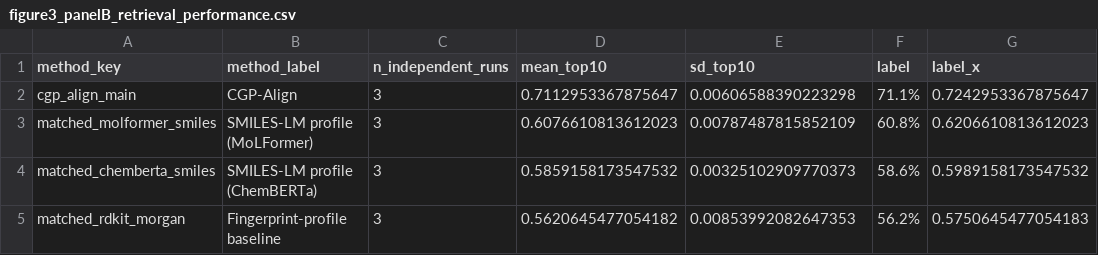
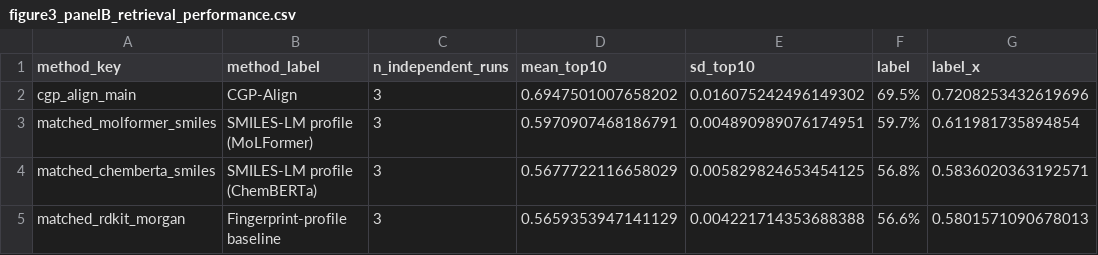
Before and after one commit to sundezhi3799/CGP-Align, a CSV file: figures/figure3/source_data/figure3_panelB_retrieval_performance.csv, drawn as a sheet.

```diff
--- a/figures/figure3/source_data/figure3_panelB_retrieval_performance.csv
+++ b/figures/figure3/source_data/figure3_panelB_retrieval_performance.csv
@@ -1,5 +1,5 @@
 method_key,method_label,n_independent_runs,mean_top10,sd_top10,label,label_x
-cgp_align_main,CGP-Align,3,0.7112953367875647,0.00606588390223298,71.1%,0.7242953367875647
-matched_molformer_smiles,SMILES-LM profile (MoLFormer),3,0.6076610813612023,0.00787487815852109,60.8%,0.6206610813612023
-matched_chemberta_smiles,SMILES-LM profile (ChemBERTa),3,0.5859158173547532,0.00325102909770373,58.6%,0.5989158173547532
-matched_rdkit_morgan,Fingerprint-profile baseline,3,0.5620645477054182,0.00853992082647353,56.2%,0.5750645477054183
+cgp_align_main,CGP-Align,3,0.6947501007658202,0.016075242496149302,69.5%,0.7208253432619696
+matched_molformer_smiles,SMILES-LM profile (MoLFormer),3,0.5970907468186791,0.004890989076174951,59.7%,0.611981735894854
+matched_chemberta_smiles,SMILES-LM profile (ChemBERTa),3,0.5677722116658029,0.005829824653454125,56.8%,0.5836020363192571
+matched_rdkit_morgan,Fingerprint-profile baseline,3,0.5659353947141129,0.004221714353688388,56.6%,0.5801571090678013
```
Also changed, not shown: figures/figure3/source_data/figure3_panelC_difficult_retrieval.csv, manifests/source_provenance.csv, 8 other files.
